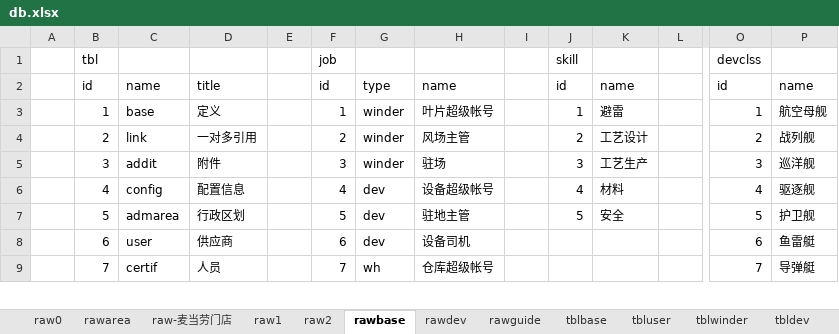
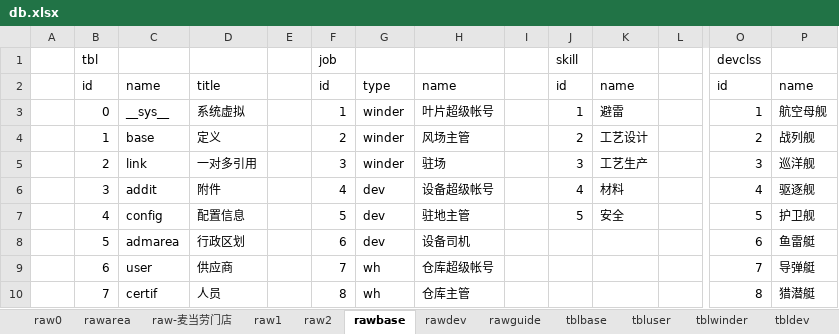
Before and after one commit to dlhai/pecker2, an Excel workbook: db/db.xlsx, sheet rawbase, drawn as a sheet; only a part is shown, gaps mark what is left out; values as stored, in another font and other column widths than the file's, no borders; addresses are those after the commit; rows hold the shown columns only; the diff covers the shown part only; the diff names each change by its address in the sheet, - before the commit and + after, or states it on an @@ line.

```diff
--- a/db/db.xlsx (sheet rawbase)
+++ b/db/db.xlsx (sheet rawbase)
-B3 (tbl): 1
+B3 (tbl): 0
-C3: base
+C3: __sys__
-D3: 定义
+D3: 系统虚拟
-B4 (tbl): 2
+B4 (tbl): 1
-C4: link
+C4: base
-D4: 一对多引用
+D4: 定义
-B5 (tbl): 3
+B5 (tbl): 2
-C5: addit
+C5: link
-D5: 附件
+D5: 一对多引用
+row 6:  | 3 | addit | 附件 |  | 4 | dev | 设备超级帐号 |  | 4 | 材料 |  | 4 | 驱逐舰
-F7 (job): 4
+F7 (job): 5
-H7: 设备超级帐号
+H7: 驻地主管
-J7 (skill): 4
+J7 (skill): 5
-K7: 材料
+K7: 安全
-O7 (devclss): 4
+O7 (devclss): 5
-P7: 驱逐舰
+P7: 护卫舰
-F8 (job): 5
+F8 (job): 6
-H8: 驻地主管
+H8: 设备司机
-J8 (skill): 5
+J8 (skill): (empty)
-K8: 安全
+K8: (empty)
-O8 (devclss): 5
+O8 (devclss): 6
-P8: 护卫舰
+P8: 鱼雷艇
-F9 (job): 6
+F9 (job): 7
-G9: dev
+G9: wh
-H9: 设备司机
+H9: 仓库超级帐号
-O9 (devclss): 6
+O9 (devclss): 7
-P9: 鱼雷艇
+P9: 导弹艇
-F10 (job): 7
+F10 (job): 8
-H10: 仓库超级帐号
+H10: 仓库主管
-O10 (devclss): 7
+O10 (devclss): 8
-P10: 导弹艇
+P10: 猎潜艇
```
Also changed, not shown: 33 edited cells elsewhere in this sheet, sheet tblwinder, sheet tbluser, sheet tblbase, sheet tbldev, 20 other files.
